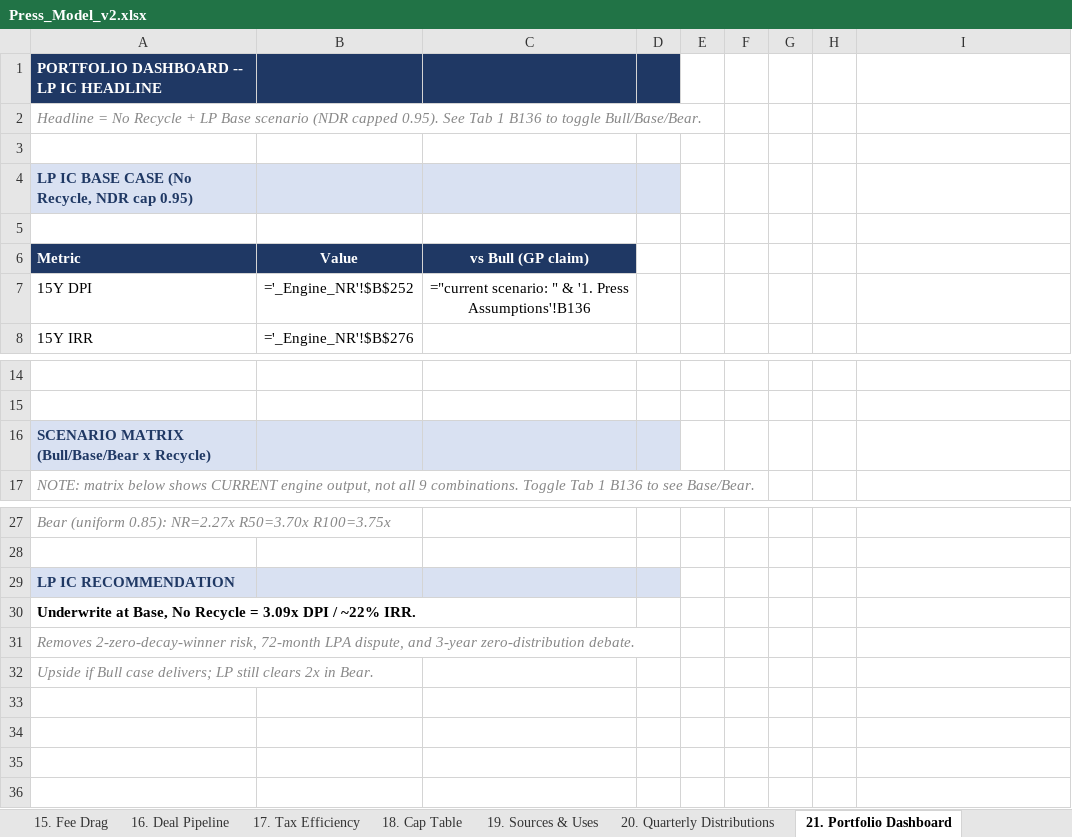
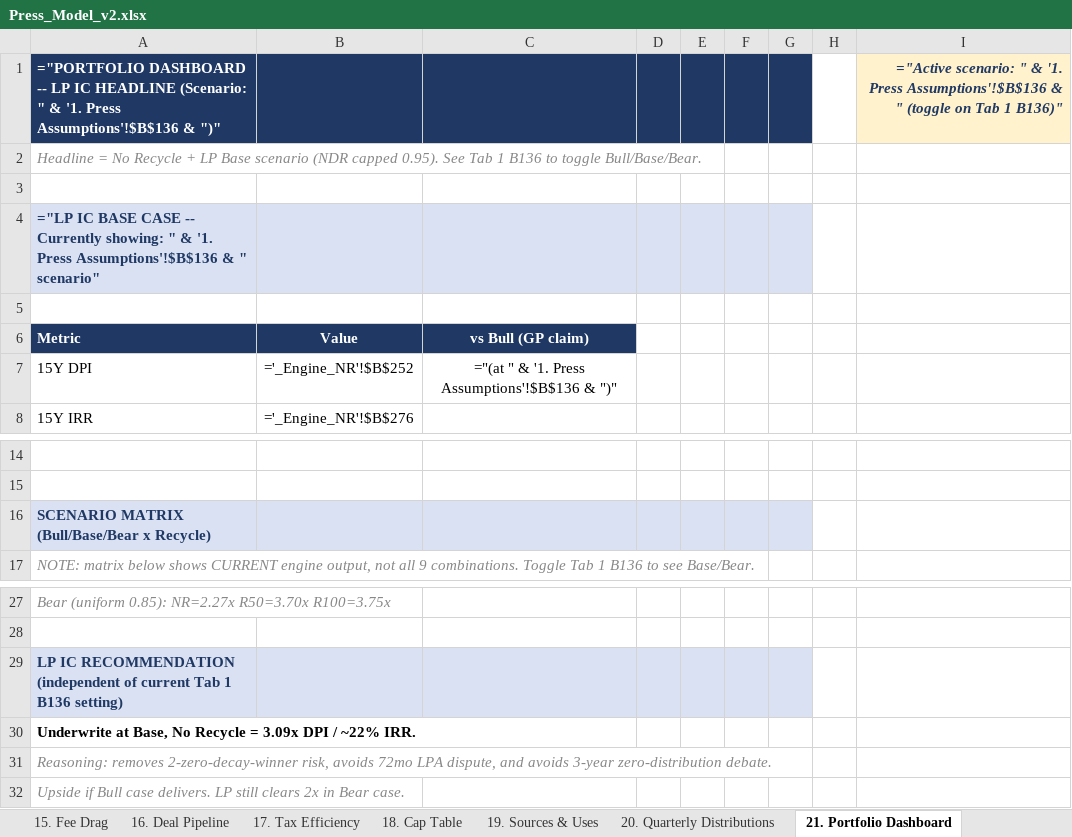
Before and after one commit to k-slow/hello-world, an Excel workbook: Press_Model_v2.xlsx, sheet 21. Portfolio Dashboard, drawn as a sheet; only a part is shown, gaps mark what is left out; values as stored, in another font and other column widths than the file's, no borders; formulas without a stored value are shown as written; removed rows and columns are numbered as before the commit, all else as after; the diff names each change by its address in the sheet, - before the commit and + after, or states it on an @@ line.

```diff
--- a/Press_Model_v2.xlsx (sheet 21. Portfolio Dashboard)
+++ b/Press_Model_v2.xlsx (sheet 21. Portfolio Dashboard)
-row 1: PORTFOLIO DASHBOARD -- LP IC HEADLINE
+row 1: ="PORTFOLIO DASHBOARD -- LP IC HEADLINE (Scenario: " & '1. Press Assumptions'!$B$136 & ")" |  |  |  |  |  |  |  | ="Active scenario: " & '1. Press Assumptions'!$B$136 & " (toggle on Tab 1 B136)"
-A4: LP IC BASE CASE (No Recycle, NDR cap 0.95)
+A4: ="LP IC BASE CASE -- Currently showing: " & '1. Press Assumptions'!$B$136 & " scenario"
-E4:G4 fill: none
+E4:G4 fill: #D9E1F2
-C7: ="current scenario: " & '1. Press Assumptions'!B136
+C7: ="(at " & '1. Press Assumptions'!$B$136 & ")"
-E16:G16 fill: none
+E16:G16 fill: #D9E1F2
-A29: LP IC RECOMMENDATION
+A29: LP IC RECOMMENDATION (independent of current Tab 1 B136 setting)
-E29:G29 fill: none
+E29:G29 fill: #D9E1F2
-A31: Removes 2-zero-decay-winner risk, 72-month LPA dispute, and 3-year zero-distribution…
+A31: Reasoning: removes 2-zero-decay-winner risk, avoids 72mo LPA dispute, and avoids 3-year zero-distribution…
-A32: …Bull case delivers; LP still clears 2x in Bear.
+A32: …Bull case delivers. LP still clears 2x in Bear case.
```
Also changed, not shown: sheet 2. LP Economics, sheet 24. Benchmarks, sheet 1. Press Assumptions, sheet 15. Fee Drag, sheet 20. Quarterly Distributions, sheet 17. Tax Efficiency, 13 more sheets.
